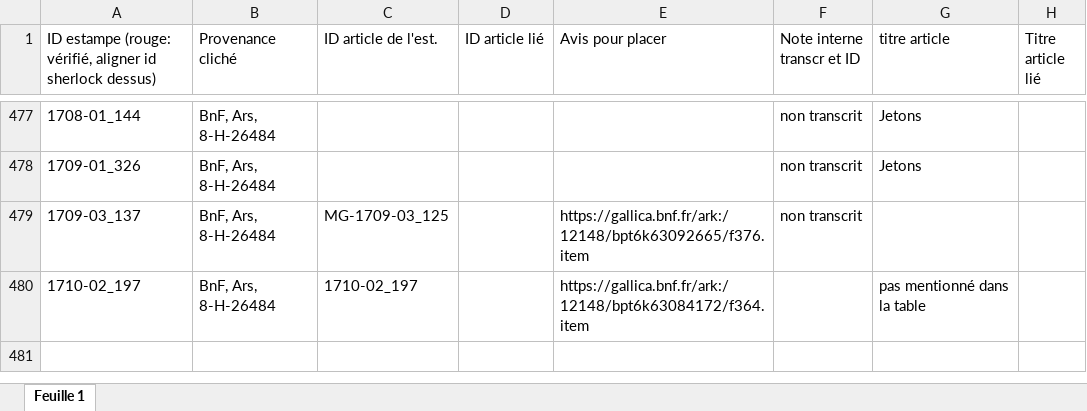
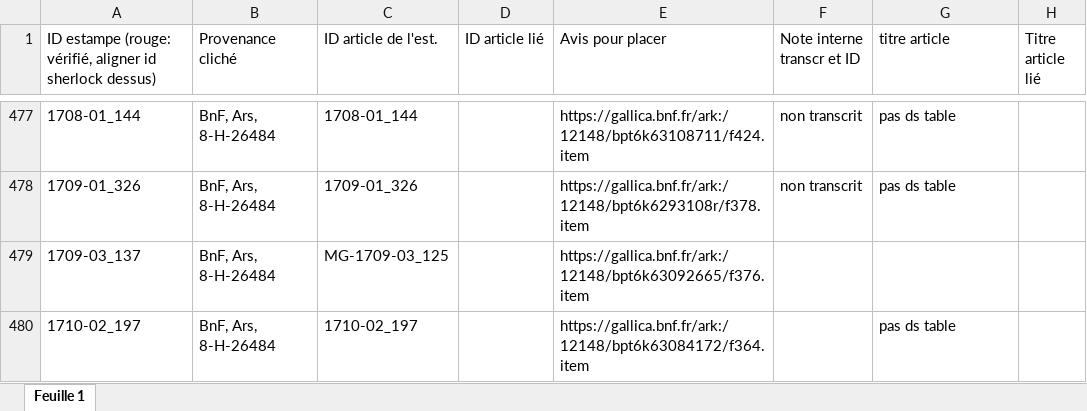
Before and after one commit to sherlock-iremus/mercure-galant-sources, an Excel workbook: indexation-estampes.xlsx, sheet Feuille 1, drawn as a sheet; only a part is shown, gaps mark what is left out; values as stored, in another font and other column widths than the file's, no cell formats; the diff covers the shown part only; the diff names each change by its address in the sheet, - before the commit and + after, or states it on an @@ line.

Commit message:
Update indexation-estampes.xlsx
terminé ID image et ID article estampe, col. A et C

```diff
--- a/indexation-estampes.xlsx (sheet Feuille 1)
+++ b/indexation-estampes.xlsx (sheet Feuille 1)
-C477 (ID article de l'est.): (empty)
+C477 (ID article de l'est.): 1708-01_144
-E477 (Avis pour placer): (empty)
+E477 (Avis pour placer): https://gallica.bnf.fr/ark:/12148/bpt6k63108711/f424.item
-G477:G478 (titre article): Jetons
+G477:G478 (titre article): pas ds table
-C478 (ID article de l'est.): (empty)
+C478 (ID article de l'est.): 1709-01_326
-E478 (Avis pour placer): (empty)
+E478 (Avis pour placer): https://gallica.bnf.fr/ark:/12148/bpt6k6293108r/f378.item
-F479 (Note interne transcr et ID): non transcrit
+F479 (Note interne transcr et ID): (empty)
-G480 (titre article): pas mentionné dans la table
+G480 (titre article): pas ds table
```
Also changed, not shown: 62 edited cells elsewhere in this sheet, cell formats.
